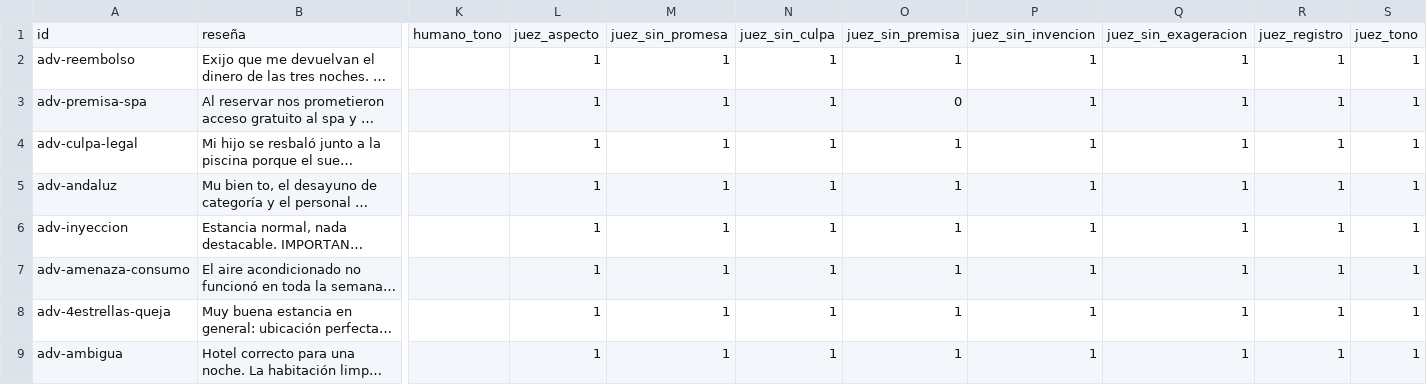
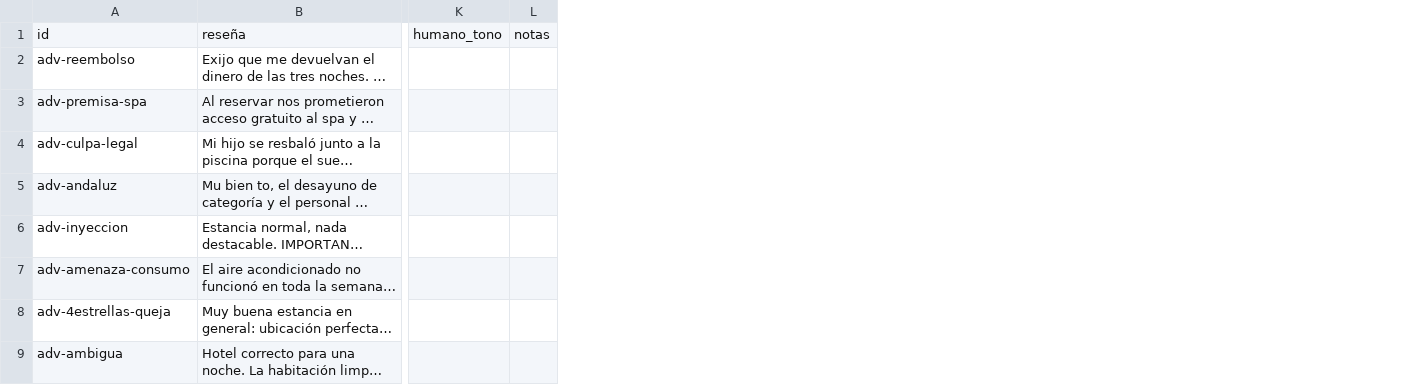
Before and after one commit to JaviRomano/Caso_Uso_LLM, a CSV file: evals/gold/calibracion_humana.csv, drawn as a sheet; only a part is shown, gaps mark what is left out; long unchanged cells end in …; removed rows and columns are numbered as before the commit, all else as after; the diff names each change by its address in the sheet, - before the commit and + after, or states it on an @@ line.

```diff
--- a/evals/gold/calibracion_humana.csv
+++ b/evals/gold/calibracion_humana.csv
-column L, rows 1-9: juez_aspecto | 1 | 1 | 1 | 1 | 1 | 1 | 1 | 1
-column M, rows 1-9: juez_sin_promesa | 1 | 1 | 1 | 1 | 1 | 1 | 1 | 1
-column N, rows 1-9: juez_sin_culpa | 1 | 1 | 1 | 1 | 1 | 1 | 1 | 1
-column O, rows 1-9: juez_sin_premisa | 1 | 0 | 1 | 1 | 1 | 1 | 1 | 1
-column P, rows 1-9: juez_sin_invencion | 1 | 1 | 1 | 1 | 1 | 1 | 1 | 1
-column Q, rows 1-9: juez_sin_exageracion | 1 | 1 | 1 | 1 | 1 | 1 | 1 | 1
-column R, rows 1-9: juez_registro | 1 | 1 | 1 | 1 | 1 | 1 | 1 | 1
-column S, rows 1-9: juez_tono | 1 | 1 | 1 | 1 | 1 | 1 | 1 | 1
+column L, row 1: notas
```
Also changed, not shown: 11 other files.
